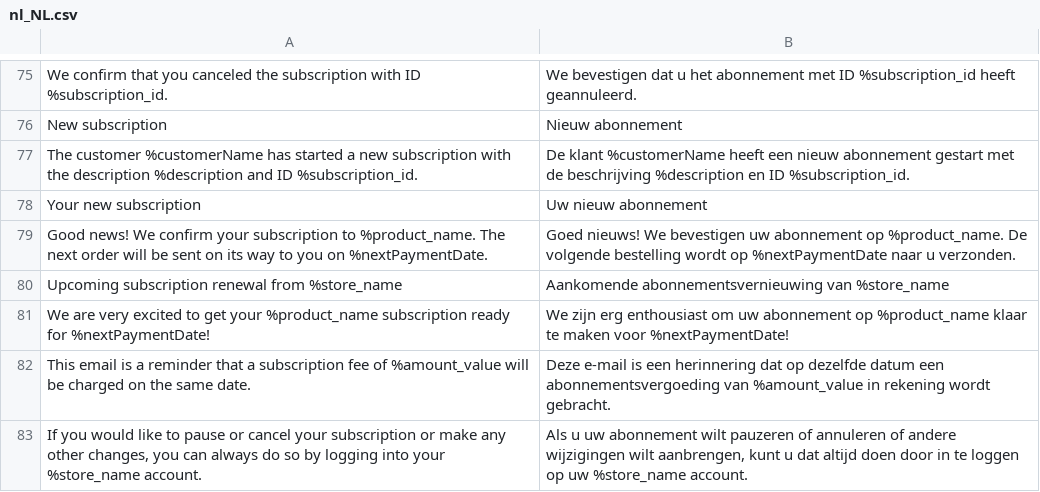
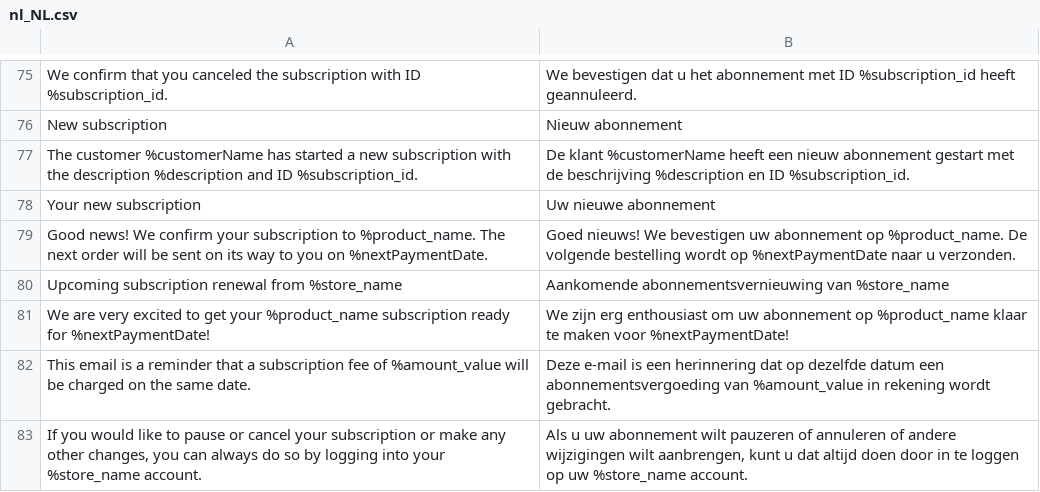
Before and after one commit to mollie/magento2-subscriptions, a CSV file: i18n/nl_NL.csv, drawn as a sheet; only a part is shown, gaps mark what is left out; the diff names each change by its address in the sheet, - before the commit and + after, or states it on an @@ line.

```diff
--- a/i18n/nl_NL.csv
+++ b/i18n/nl_NL.csv
-B78: Uw nieuw abonnement
+B78: Uw nieuwe abonnement
```
Also changed, not shown: 4 other files.
